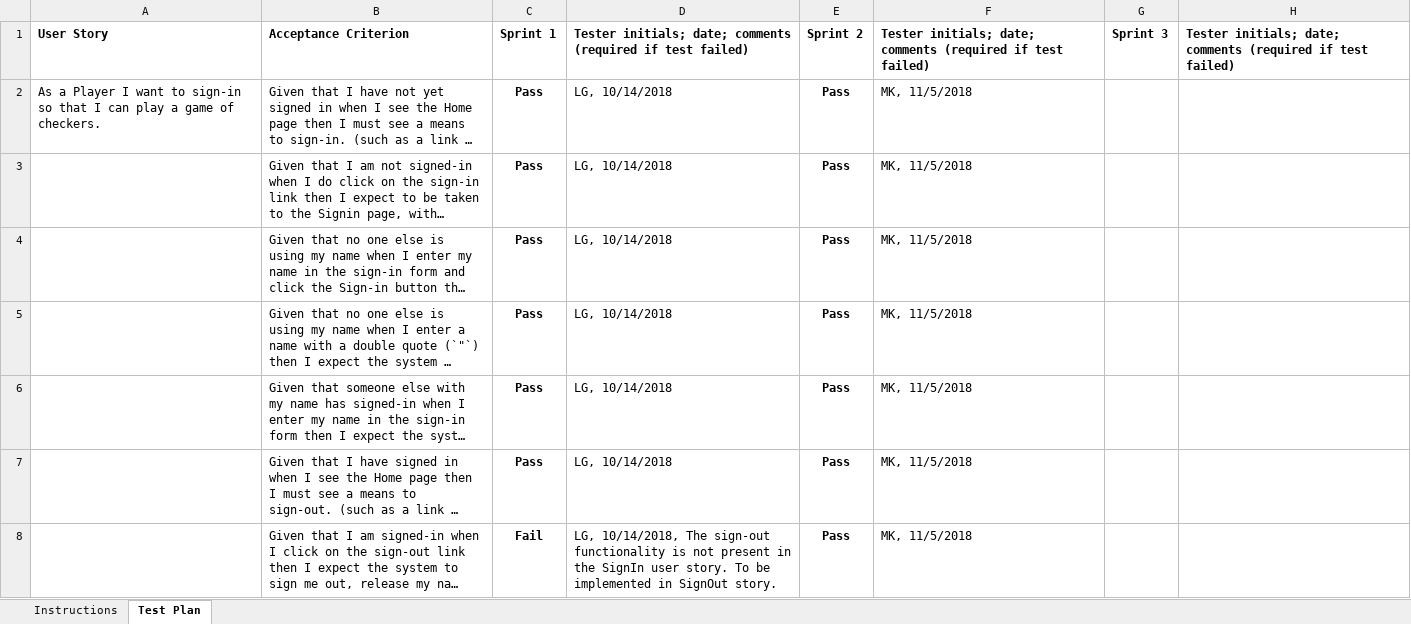
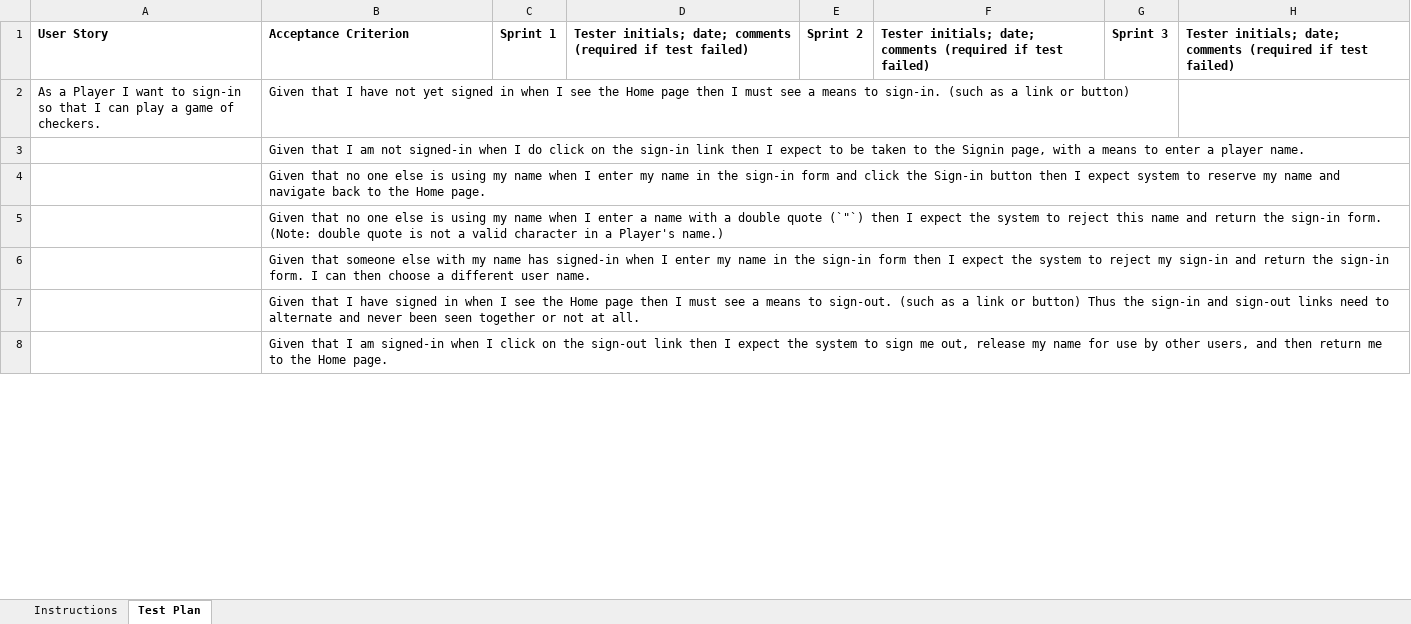
Before and after one commit to HershNagpal/webcheckers, an Excel workbook: etc/Acceptance Test Plan.xlsx, sheet Test Plan, drawn as a sheet; only a part is shown; long unchanged cells end in …; values as stored, in another font and other column widths than the file's, no borders; charts and pictures and conditional formats not drawn; the diff covers the shown part only; the diff names each change by its address in the sheet, - before the commit and + after, or states it on an @@ line.

Commit message:
Updated Acceptence Test Pland and added a test file for testers

```diff
--- a/etc/Acceptance Test Plan.xlsx (sheet Test Plan)
+++ b/etc/Acceptance Test Plan.xlsx (sheet Test Plan)
-C2:C7: Pass
+C2:C7: (empty)
-D2:D7: LG, 10/14/2018
+D2:D7: (empty)
-E2:E8: Pass
+E2:E8: (empty)
-F2:F8: MK, 11/5/2018
+F2:F8: (empty)
-C8: Fail
+C8: (empty)
-D8: LG, 10/14/2018, The sign-out functionality is not present in the SignIn user story. To be implemented in SignOut story.
+D8: (empty)
```
Also changed, not shown: 3 added rows, 76 edited cells and cell formats elsewhere in this sheet, charts or pictures, 1 other file.
